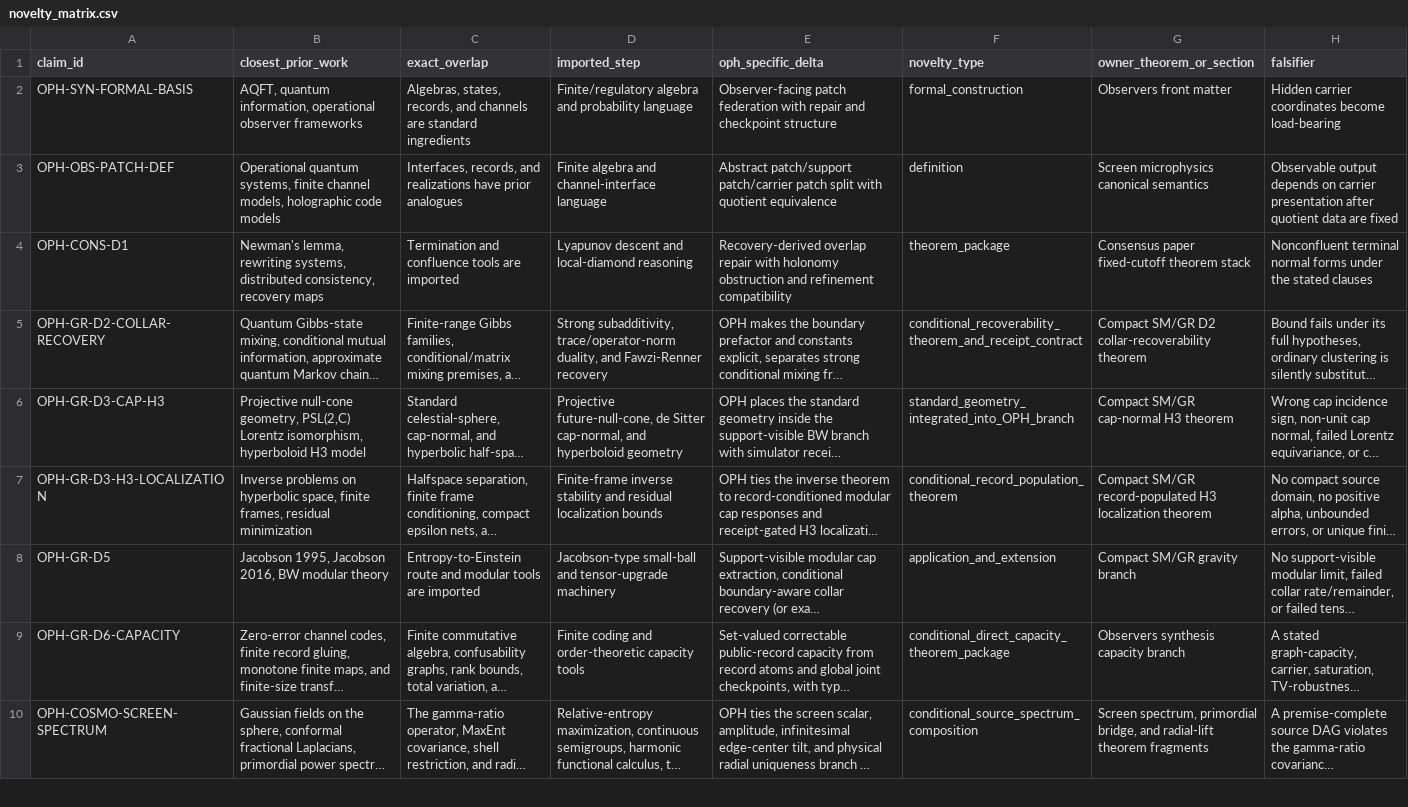
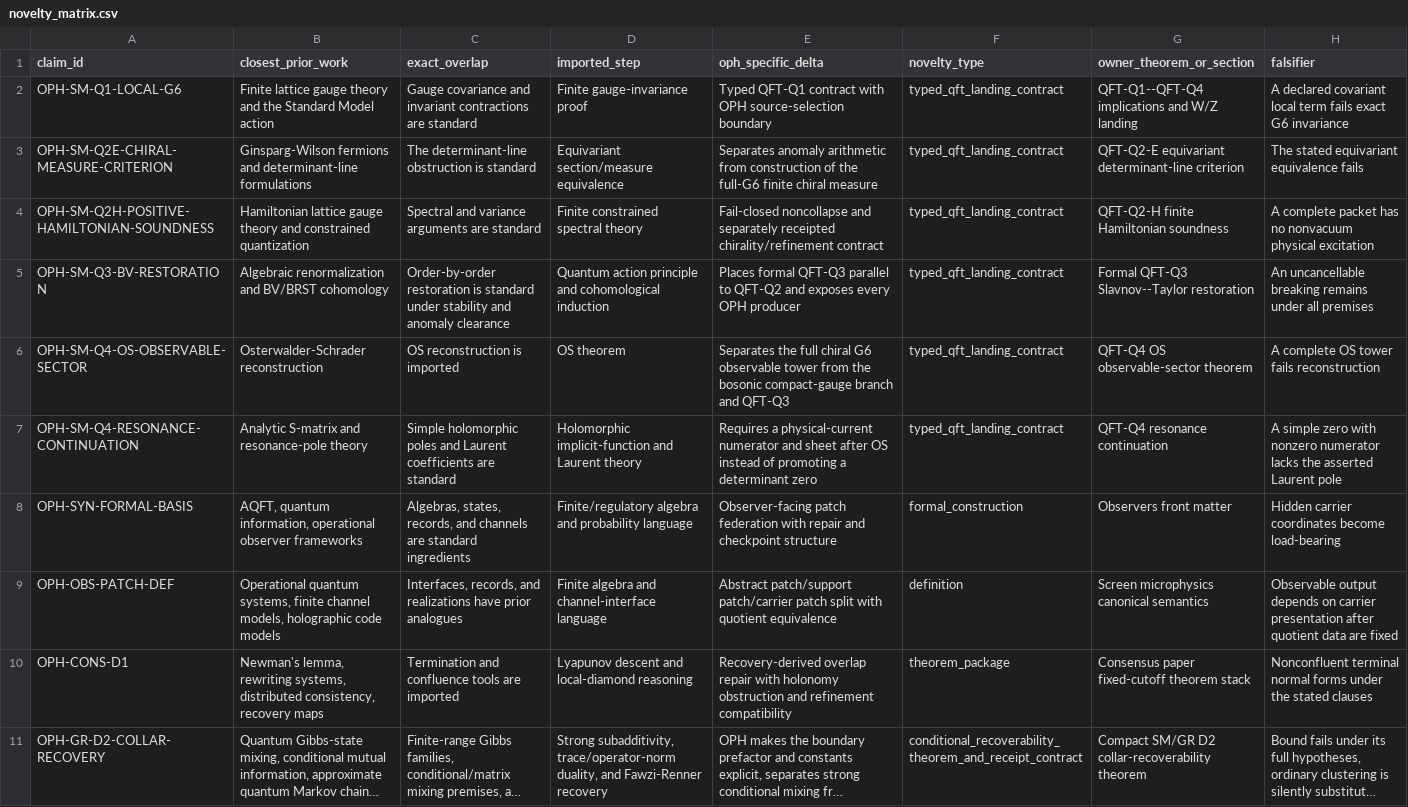
Before and after one commit to FloatingPragma/observer-patch-holography, a CSV file: claims/novelty_matrix.csv, drawn as a sheet; only a part is shown; the shorter side is filled out with more unchanged rows; long unchanged cells end in …; the diff names each change by its address in the sheet, - before the commit and + after, or states it on an @@ line.

Commit message:
Work on P/Z pole algebra, end-to-end icosahedron A5 to SM

```diff
--- a/claims/novelty_matrix.csv
+++ b/claims/novelty_matrix.csv
+row 2: OPH-SM-Q1-LOCAL-G6 | Finite lattice gauge theory and the Standard Model action | Gauge covariance and invariant contractions are standard | Finite gauge-invariance proof | Typed QFT-Q1 contract with OPH source-selection boundary | typed_qft_landing_contract | QFT-Q1--QFT-Q4 implications and W/Z landing | A declared covariant local term fails exact G6 invariance
+row 3: OPH-SM-Q2E-CHIRAL-MEASURE-CRITERION | Ginsparg-Wilson fermions and determinant-line formulations | The determinant-line obstruction is standard | Equivariant section/measure equivalence | Separates anomaly arithmetic from construction of the full-G6 finite chiral measure | typed_qft_landing_contract | QFT-Q2-E equivariant determinant-line criterion | The stated equivariant equivalence fails
+row 4: OPH-SM-Q2H-POSITIVE-HAMILTONIAN-SOUNDNESS | Hamiltonian lattice gauge theory and constrained quantization | Spectral and variance arguments are standard | Finite constrained spectral theory | Fail-closed noncollapse and separately receipted chirality/refinement contract | typed_qft_landing_contract | QFT-Q2-H finite Hamiltonian soundness | A complete packet has no nonvacuum physical excitation
+row 5: OPH-SM-Q3-BV-RESTORATION | Algebraic renormalization and BV/BRST cohomology | Order-by-order restoration is standard under stability and anomaly clearance | Quantum action principle and cohomological induction | Places formal QFT-Q3 parallel to QFT-Q2 and exposes every OPH producer | typed_qft_landing_contract | Formal QFT-Q3 Slavnov--Taylor restoration | An uncancellable breaking remains under all premises
+row 6: OPH-SM-Q4-OS-OBSERVABLE-SECTOR | Osterwalder-Schrader reconstruction | OS reconstruction is imported | OS theorem | Separates the full chiral G6 observable tower from the bosonic compact-gauge branch and QFT-Q3 | typed_qft_landing_contract | QFT-Q4 OS observable-sector theorem | A complete OS tower fails reconstruction
+row 7: OPH-SM-Q4-RESONANCE-CONTINUATION | Analytic S-matrix and resonance-pole theory | Simple holomorphic poles and Laurent coefficients are standard | Holomorphic implicit-function and Laurent theory | Requires a physical-current numerator and sheet after OS instead of promoting a determinant zero | typed_qft_landing_contract | QFT-Q4 resonance continuation | A simple zero with nonzero numerator lacks the asserted Laurent pole
```
Also changed, not shown: claims/falsification_matrix.csv, 10 other files.
